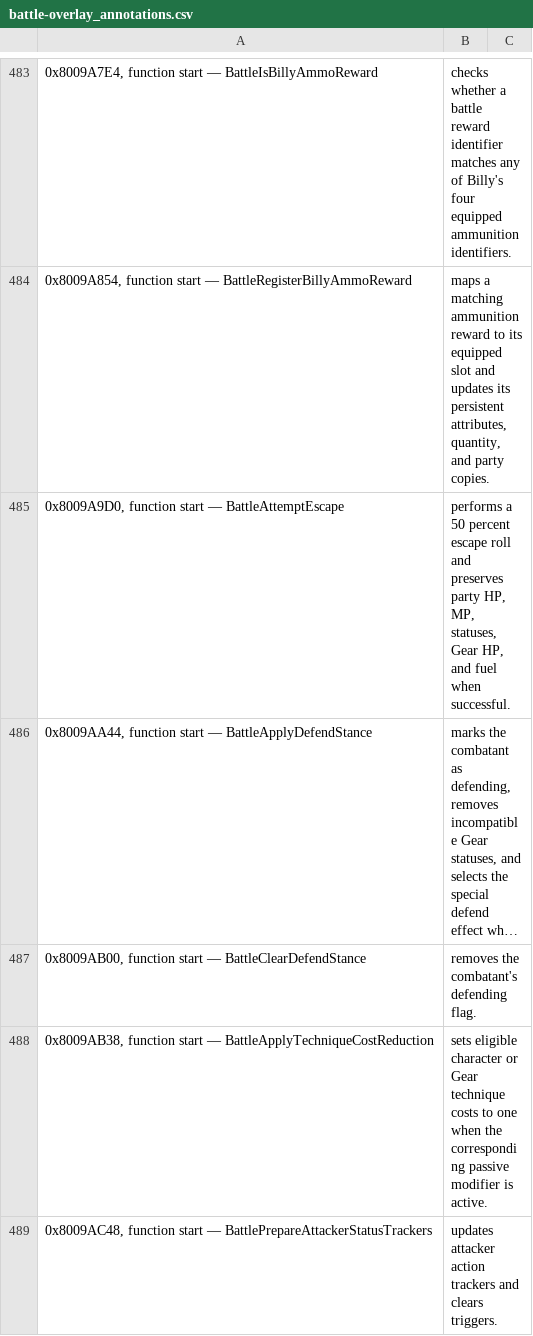
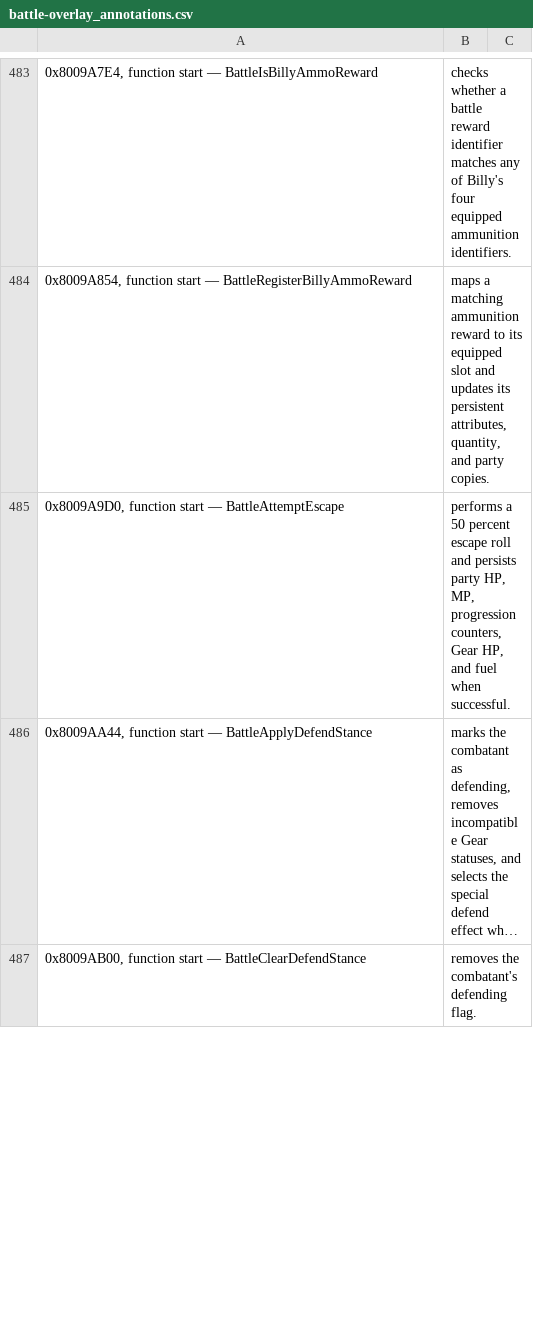
Before and after one commit to OpokXeno/xenogears-recomp, a CSV file: annotations/overlays/battle/battle-overlay_annotations.csv, drawn as a sheet; only a part is shown, gaps mark what is left out; long unchanged cells end in …; removed rows and columns are numbered as before the commit, all else as after; the diff covers the shown part only; the diff names each change by its address in the sheet, - before the commit and + after, or states it on an @@ line.

```diff
--- a/annotations/overlays/battle/battle-overlay_annotations.csv
+++ b/annotations/overlays/battle/battle-overlay_annotations.csv
-B485: …roll and preserves party HP, MP, statuses, Gear HP,…
+B485: …roll and persists party HP, MP, progression counters, Gear HP,…
-row 488: 0x8009AB38, function start — BattleApplyTechniqueCostReduction | sets eligible character or Gear technique costs to one when the corresponding passive modifier is active.
-row 489: 0x8009AC48, function start — BattlePrepareAttackerStatusTrackers | updates attacker action trackers and clears triggers.
```
Also changed, not shown: 5 added rows, 3 removed rows and 22 edited cells elsewhere in this file, annotations/overlays/battle/battle-event-overlay_annotations.csv, annotations/overlays/field/field-overlay_annotations.csv, 7 other files.
